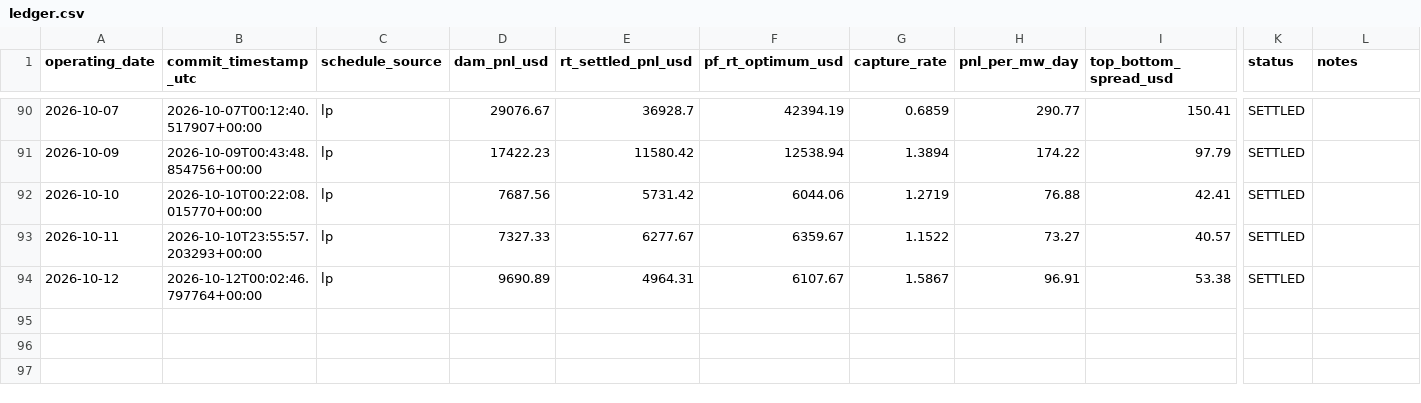
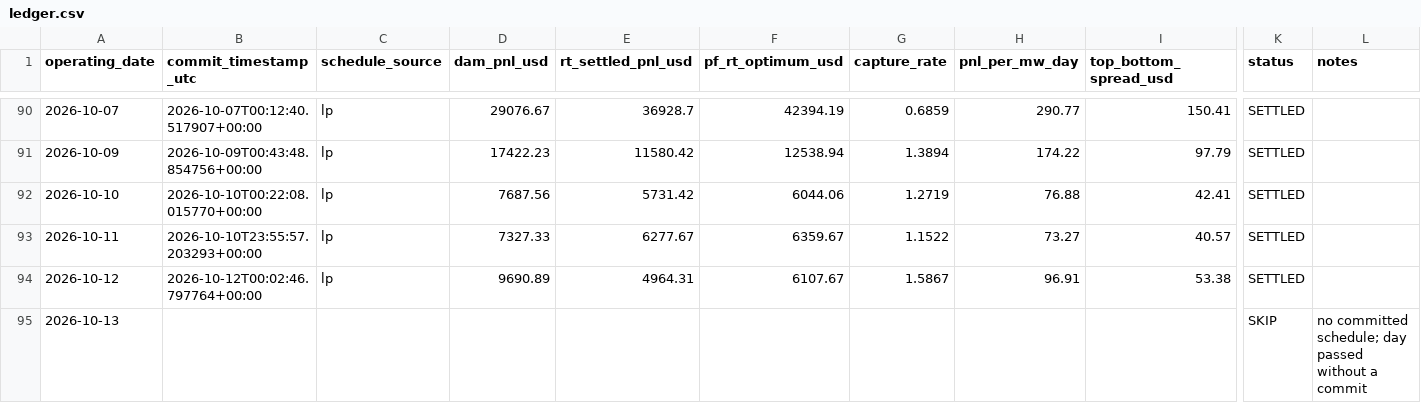
Before and after one commit to daniel779780/virtual-battery, a CSV file: data/ledger.csv, drawn as a sheet; only a part is shown, gaps mark what is left out; rows hold the shown columns only; the diff names each change by its address in the sheet, - before the commit and + after, or states it on an @@ line.

Commit message:
Settlement 2026-10-14T14:10:36Z

```diff
--- a/data/ledger.csv
+++ b/data/ledger.csv
+row 95: 2026-10-13 |  |  |  |  |  |  |  |  | SKIP | no committed schedule; day passed without a commit
```
